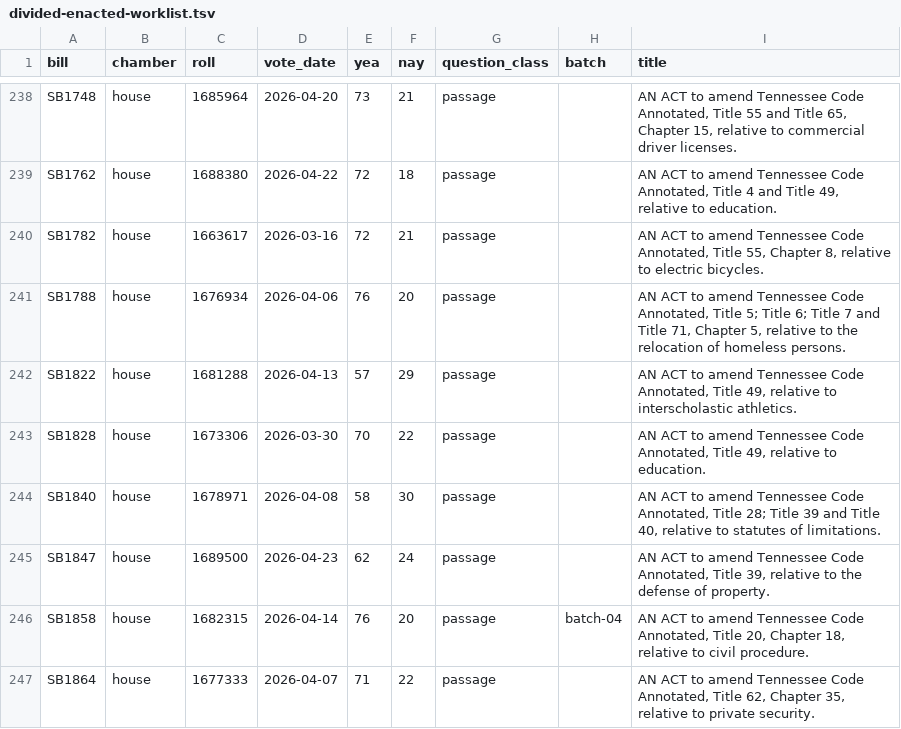
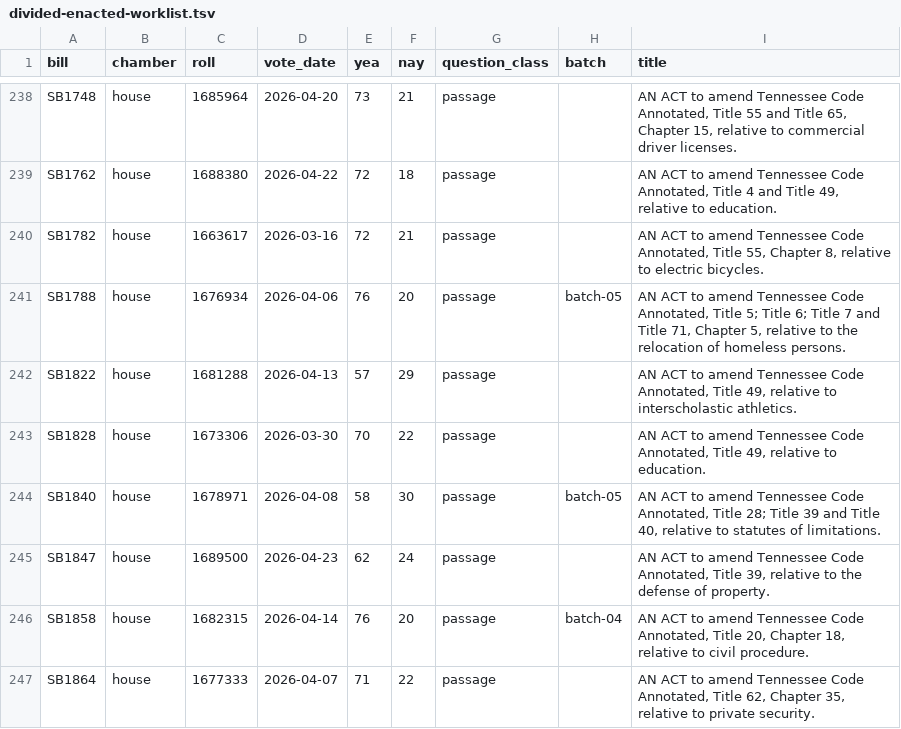
Before and after one commit to shu1513/voteapp, a TSV file: backend/evidence/rollcall/legiscan-tn-2161/survey/divided-enacted-worklist.tsv, drawn as a sheet; only a part is shown, gaps mark what is left out; the diff covers the shown part only.

```diff
--- a/backend/evidence/rollcall/legiscan-tn-2161/survey/divided-enacted-worklist.tsv
+++ b/backend/evidence/rollcall/legiscan-tn-2161/survey/divided-enacted-worklist.tsv
@@ -240,6 +240,6 @@ SB1762	house	1688380	2026-04-22	72	18	passage		AN ACT to amend Tennessee Code An
 SB1782	house	1663617	2026-03-16	72	21	passage		AN ACT to amend Tennessee Code Annotated, Title 55, Chapter 8, relative to electric bicycles.
-SB1788	house	1676934	2026-04-06	76	20	passage		AN ACT to amend Tennessee Code Annotated, Title 5; Title 6; Title 7 and Title 71, Chapter 5, relative to the relocation of homeless persons.
+SB1788	house	1676934	2026-04-06	76	20	passage	batch-05	AN ACT to amend Tennessee Code Annotated, Title 5; Title 6; Title 7 and Title 71, Chapter 5, relative to the relocation of homeless persons.
 SB1822	house	1681288	2026-04-13	57	29	passage		AN ACT to amend Tennessee Code Annotated, Title 49, relative to interscholastic athletics.
 SB1828	house	1673306	2026-03-30	70	22	passage		AN ACT to amend Tennessee Code Annotated, Title 49, relative to education.
-SB1840	house	1678971	2026-04-08	58	30	passage		AN ACT to amend Tennessee Code Annotated, Title 28; Title 39 and Title 40, relative to statutes of limitations.
+SB1840	house	1678971	2026-04-08	58	30	passage	batch-05	AN ACT to amend Tennessee Code Annotated, Title 28; Title 39 and Title 40, relative to statutes of limitations.
 SB1847	house	1689500	2026-04-23	62	24	passage		AN ACT to amend Tennessee Code Annotated, Title 39, relative to the defense of property.
```
Also changed, not shown: 10 edited cells elsewhere in this file, 16 other files.
